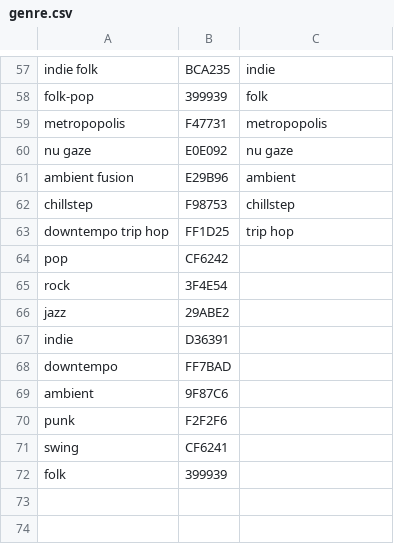
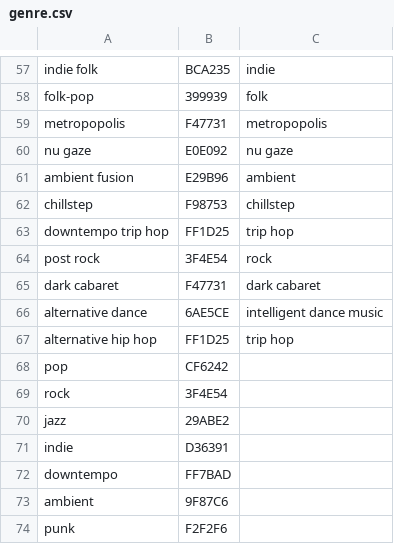
Before and after one commit to roman-i/infog, a CSV file: public/files/genre.csv, drawn as a sheet; only a part is shown, gaps mark what is left out; the shorter side is filled out with more unchanged rows.

```diff
--- a/public/files/genre.csv
+++ b/public/files/genre.csv
@@ -63,2 +63,6 @@ chillstep,F98753,chillstep
 downtempo trip hop,FF1D25,trip hop
+post rock,3F4E54,rock
+dark cabaret,F47731,dark cabaret
+alternative dance,6AE5CE,intelligent dance music
+alternative hip hop,FF1D25,trip hop
 pop,CF6242,
```
Also changed, not shown: public/files/music.csv, 1 other file.
